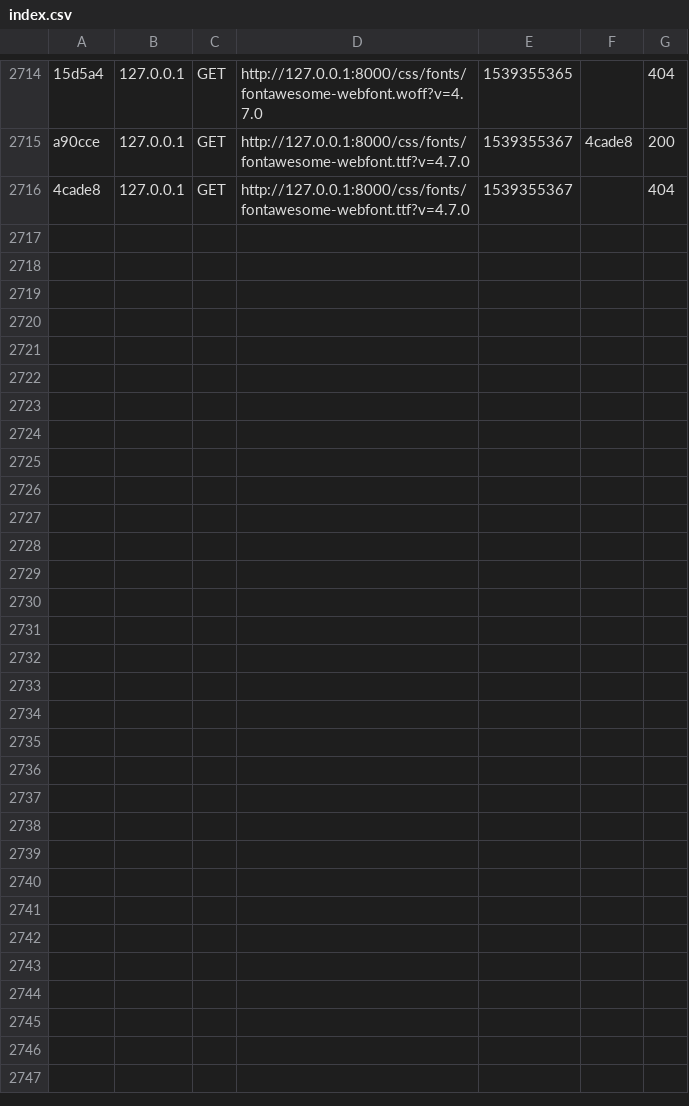
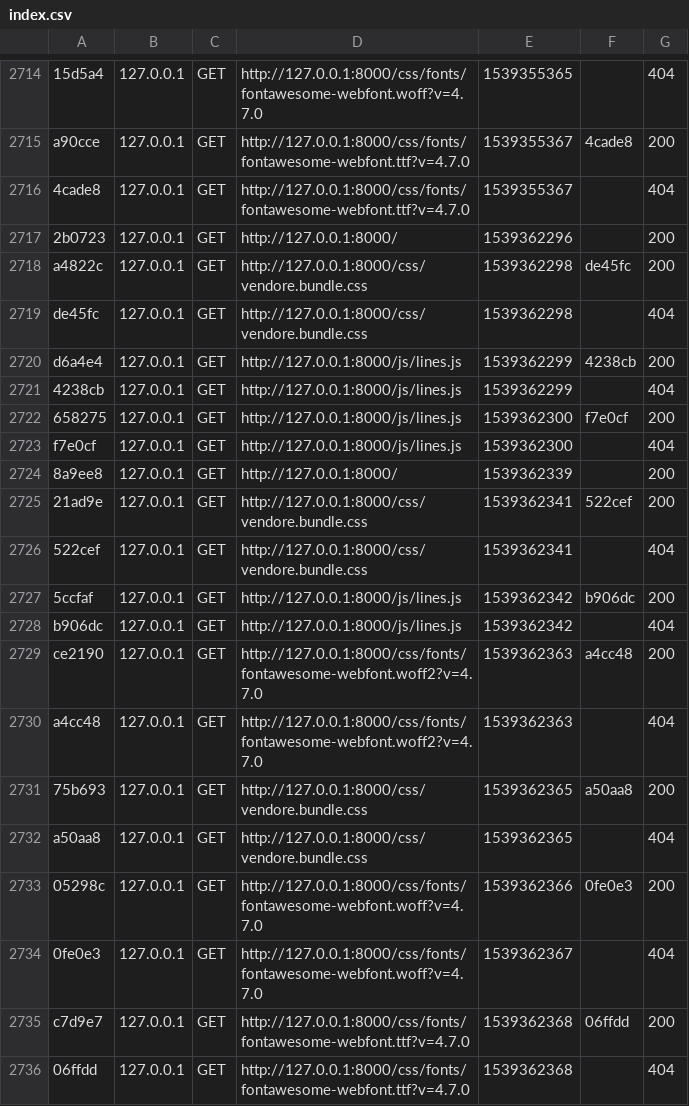
Before and after one commit to mhamdf/lines, a CSV file: var/cache/dev/profiler/index.csv, drawn as a sheet; only a part is shown, gaps mark what is left out; the diff covers the shown part only; the diff names each change by its address in the sheet, - before the commit and + after, or states it on an @@ line.

```diff
--- a/var/cache/dev/profiler/index.csv
+++ b/var/cache/dev/profiler/index.csv
+row 2717: 2b0723 | 127.0.0.1 | GET | http://127.0.0.1:8000/ | 1539362296 |  | 200
+row 2718: a4822c | 127.0.0.1 | GET | http://127.0.0.1:8000/css/vendore.bundle.css | 1539362298 | de45fc | 200
+row 2719: de45fc | 127.0.0.1 | GET | http://127.0.0.1:8000/css/vendore.bundle.css | 1539362298 |  | 404
+row 2720: d6a4e4 | 127.0.0.1 | GET | http://127.0.0.1:8000/js/lines.js | 1539362299 | 4238cb | 200
+row 2721: 4238cb | 127.0.0.1 | GET | http://127.0.0.1:8000/js/lines.js | 1539362299 |  | 404
+row 2722: 658275 | 127.0.0.1 | GET | http://127.0.0.1:8000/js/lines.js | 1539362300 | f7e0cf | 200
+row 2723: f7e0cf | 127.0.0.1 | GET | http://127.0.0.1:8000/js/lines.js | 1539362300 |  | 404
+row 2724: 8a9ee8 | 127.0.0.1 | GET | http://127.0.0.1:8000/ | 1539362339 |  | 200
+row 2725: 21ad9e | 127.0.0.1 | GET | http://127.0.0.1:8000/css/vendore.bundle.css | 1539362341 | 522cef | 200
+row 2726: 522cef | 127.0.0.1 | GET | http://127.0.0.1:8000/css/vendore.bundle.css | 1539362341 |  | 404
+row 2727: 5ccfaf | 127.0.0.1 | GET | http://127.0.0.1:8000/js/lines.js | 1539362342 | b906dc | 200
+row 2728: b906dc | 127.0.0.1 | GET | http://127.0.0.1:8000/js/lines.js | 1539362342 |  | 404
+row 2729: ce2190 | 127.0.0.1 | GET | http://127.0.0.1:8000/css/fonts/fontawesome-webfont.woff2?v=4.7.0 | 1539362363 | a4cc48 | 200
+row 2730: a4cc48 | 127.0.0.1 | GET | http://127.0.0.1:8000/css/fonts/fontawesome-webfont.woff2?v=4.7.0 | 1539362363 |  | 404
+row 2731: 75b693 | 127.0.0.1 | GET | http://127.0.0.1:8000/css/vendore.bundle.css | 1539362365 | a50aa8 | 200
+row 2732: a50aa8 | 127.0.0.1 | GET | http://127.0.0.1:8000/css/vendore.bundle.css | 1539362365 |  | 404
+row 2733: 05298c | 127.0.0.1 | GET | http://127.0.0.1:8000/css/fonts/fontawesome-webfont.woff?v=4.7.0 | 1539362366 | 0fe0e3 | 200
+row 2734: 0fe0e3 | 127.0.0.1 | GET | http://127.0.0.1:8000/css/fonts/fontawesome-webfont.woff?v=4.7.0 | 1539362367 |  | 404
+row 2735: c7d9e7 | 127.0.0.1 | GET | http://127.0.0.1:8000/css/fonts/fontawesome-webfont.ttf?v=4.7.0 | 1539362368 | 06ffdd | 200
+row 2736: 06ffdd | 127.0.0.1 | GET | http://127.0.0.1:8000/css/fonts/fontawesome-webfont.ttf?v=4.7.0 | 1539362368 |  | 404
```
Also changed, not shown: 9 added rows elsewhere in this file, 2 other files.
